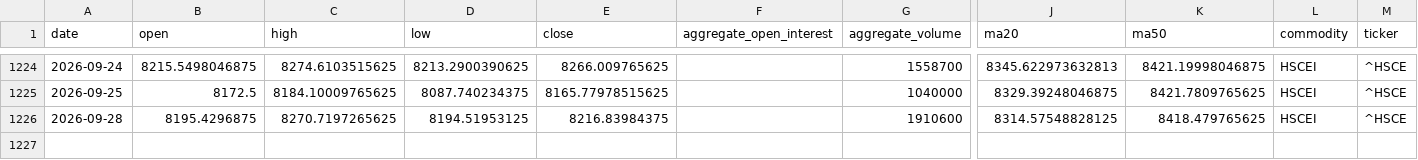
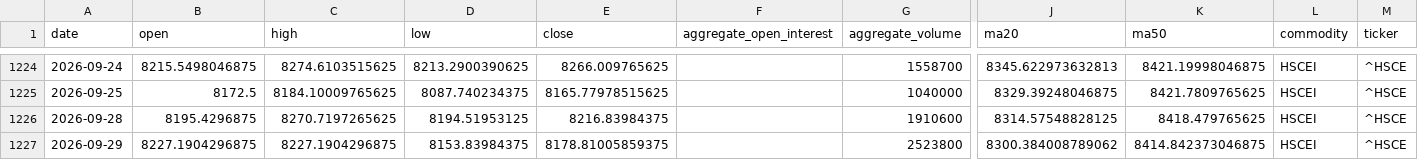
Before and after one commit to jjch1986/price-chart-site, a CSV file: data/HSCEI_data.csv, drawn as a sheet; only a part is shown, gaps mark what is left out; rows hold the shown columns only; the diff names each change by its address in the sheet, - before the commit and + after, or states it on an @@ line.

```diff
--- a/data/HSCEI_data.csv
+++ b/data/HSCEI_data.csv
+row 1227: 2026-09-29 | 8227.1904296875 | 8227.1904296875 | 8153.83984375 | 8178.81005859375 |  | 2523800 | 8300.384008789062 | 8414.842373046875 | HSCEI | ^HSCE
```
Also changed, not shown: data/Nickle_data.csv, data/RapeseedMeal_ZCE_data.csv, 21 other files.
